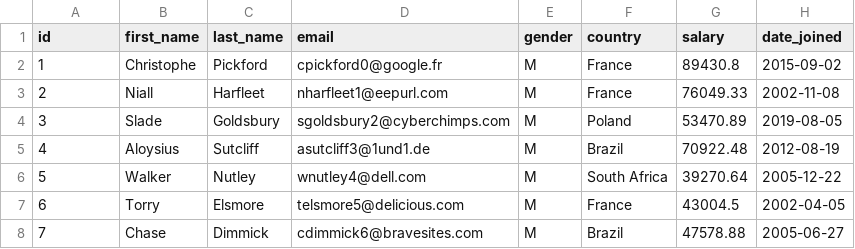
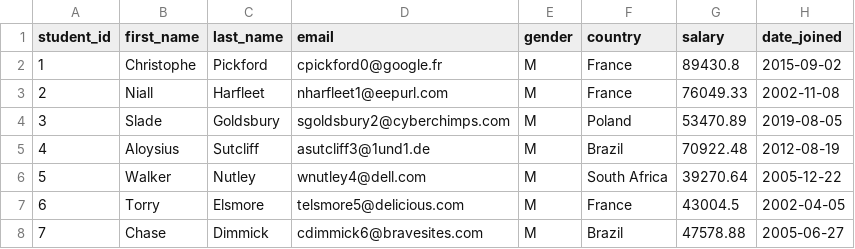
Before and after one commit to CodingMadePlain/free_csv, a CSV file: data_company_staff.csv, drawn as a sheet; only a part is shown.

Commit message:
Update data_company_staff.csv

```diff
--- a/data_company_staff.csv
+++ b/data_company_staff.csv
@@ -1,2 +1,2 @@
-id,first_name,last_name,email,gender,country,salary,date_joined
+student_id,first_name,last_name,email,gender,country,salary,date_joined
 1,Christophe,Pickford,cpickford0@google.fr,M,France,89430.8,2015-09-02
```
